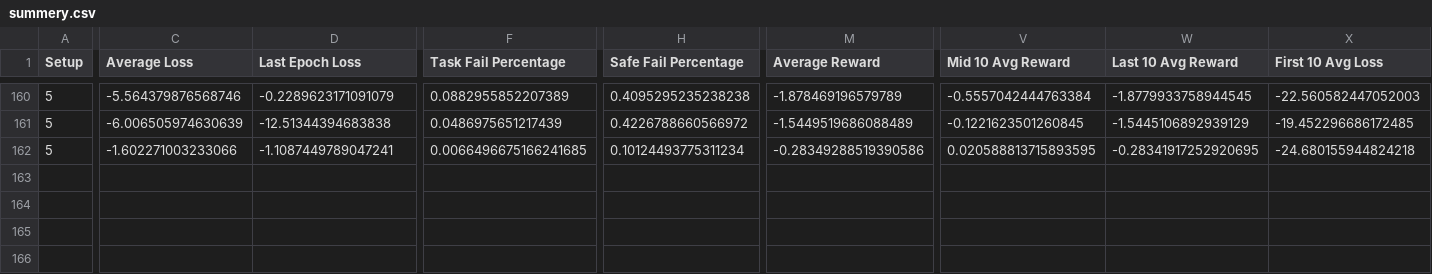
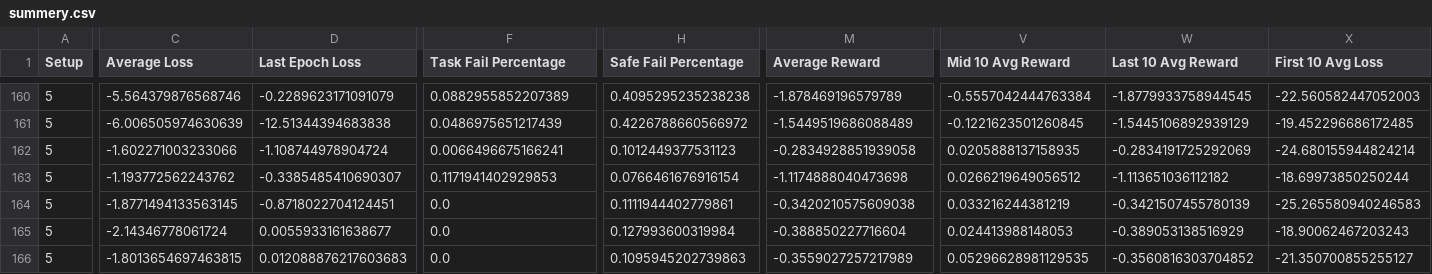
Before and after one commit to seyedAliHamedi/EDGE-IOT, a CSV file: results/summery.csv, drawn as a sheet; only a part is shown, gaps mark what is left out; rows hold the shown columns only; the diff covers the shown part only; the diff names each change by its address in the sheet, - before the commit and + after, or states it on an @@ line.

```diff
--- a/results/summery.csv
+++ b/results/summery.csv
-D162 (Last Epoch Loss): -1.1087449789047241
+D162 (Last Epoch Loss): -1.108744978904724
-F162 (Task Fail Percentage): 0.0066496675166241685
+F162 (Task Fail Percentage): 0.0066496675166241
-H162 (Safe Fail Percentage): 0.10124493775311234
+H162 (Safe Fail Percentage): 0.1012449377531123
-M162 (Average Reward): -0.28349288519390586
+M162 (Average Reward): -0.2834928851939058
-V162 (Mid 10 Avg Reward): 0.020588813715893595
+V162 (Mid 10 Avg Reward): 0.0205888137158935
-W162 (Last 10 Avg Reward): -0.28341917252920695
+W162 (Last 10 Avg Reward): -0.2834191725292069
-X162 (First 10 Avg Loss): -24.680155944824218
+X162 (First 10 Avg Loss): -24.680155944824214
+row 163: 5 | -1.193772562243762 | -0.3385485410690307 | 0.1171941402929853 | 0.0766461676916154 | -1.1174888040473698 | 0.0266219649056512 | -1.113651036112182 | -18.69973850250244
+row 164: 5 | -1.8771494133563145 | -0.8718022704124451 | 0.0 | 0.1111944402779861 | -0.3420210575609038 | 0.033216244381219 | -0.3421507455780139 | -25.265580940246583
+row 165: 5 | -2.14346778061724 | 0.0055933161638677 | 0.0 | 0.127993600319984 | -0.388850227716604 | 0.024413988148053 | -0.389053138516929 | -18.90062467203243
+row 166: 5 | -1.8013654697463815 | 0.012088876217603683 | 0.0 | 0.1095945202739863 | -0.3559027257217989 | 0.05296628981129535 | -0.3560816303704852 | -21.350700855255127
```
Also changed, not shown: 1 edited cell elsewhere in this file, 4 other files.
